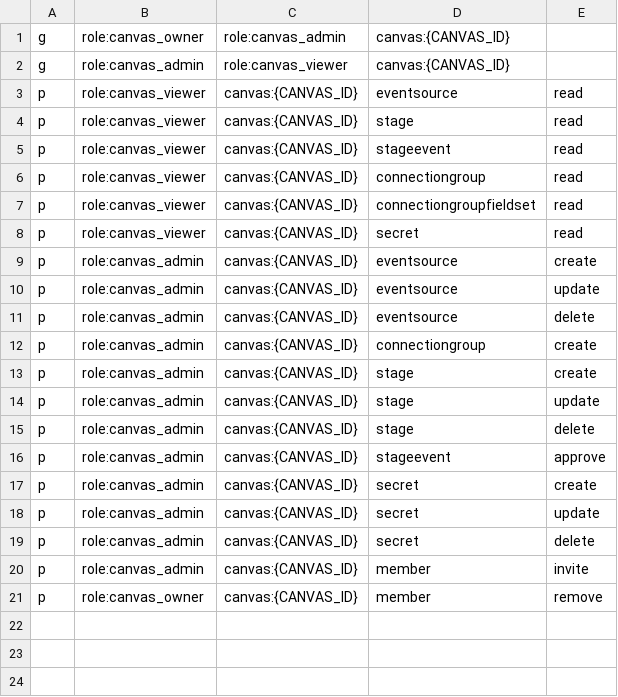
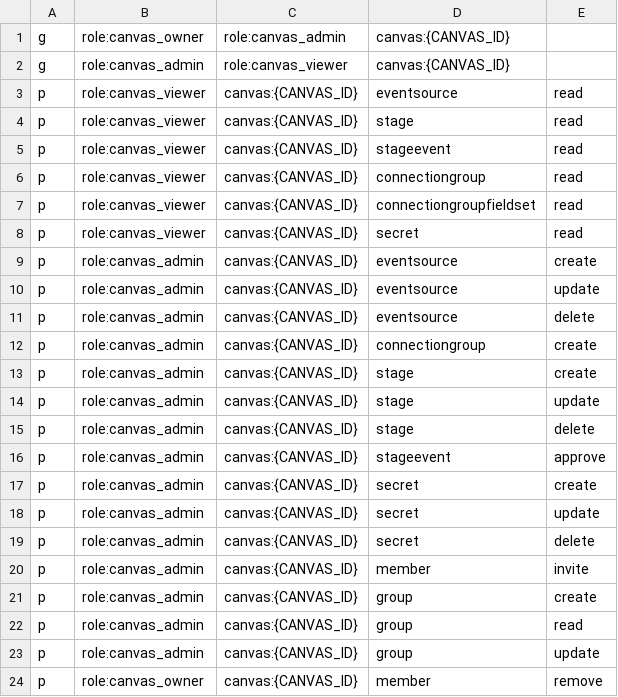
Before and after one commit to EtnDiaz/superplane, a CSV file: rbac/rbac_canvas_policy.csv, drawn as a sheet; the diff names each change by its address in the sheet, - before the commit and + after, or states it on an @@ line.

Commit message:
feat: groups for canvas (#68)

```diff
--- a/rbac/rbac_canvas_policy.csv
+++ b/rbac/rbac_canvas_policy.csv
+row 21: p | role:canvas_admin | canvas:{CANVAS_ID} | group | create
+row 22: p | role:canvas_admin | canvas:{CANVAS_ID} | group | read
+row 23: p | role:canvas_admin | canvas:{CANVAS_ID} | group | update
```
Also changed, not shown: 42 other files.
